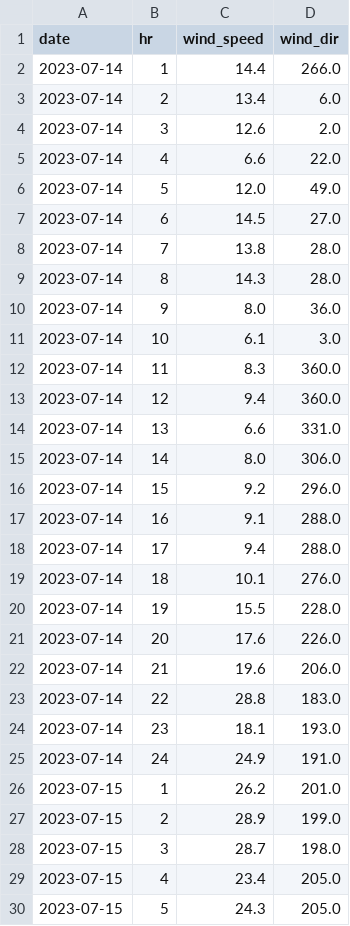
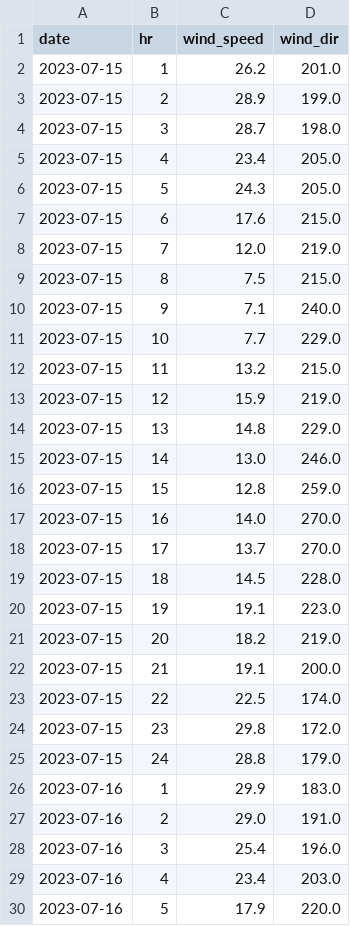
Before and after one commit to crobinson111/lehi-load-forecast, a CSV file: data/h_butte_weather.csv, drawn as a sheet; only a part is shown; the shorter side is filled out with more unchanged rows; removed rows and columns are numbered as before the commit, all else as after; the diff covers the shown part only; the diff names each change by its address in the sheet, - before the commit and + after, or states it on an @@ line.

Commit message:
Update load, solar, weather, and UAMPS schedule data 2026-07-17

```diff
--- a/data/h_butte_weather.csv
+++ b/data/h_butte_weather.csv
-row 2: 2023-07-14 | 1 | 14.4 | 266.0
-row 3: 2023-07-14 | 2 | 13.4 | 6.0
-row 4: 2023-07-14 | 3 | 12.6 | 2.0
-row 5: 2023-07-14 | 4 | 6.6 | 22.0
-row 6: 2023-07-14 | 5 | 12.0 | 49.0
-row 7: 2023-07-14 | 6 | 14.5 | 27.0
-row 8: 2023-07-14 | 7 | 13.8 | 28.0
-row 9: 2023-07-14 | 8 | 14.3 | 28.0
-row 10: 2023-07-14 | 9 | 8.0 | 36.0
-row 11: 2023-07-14 | 10 | 6.1 | 3.0
-row 12: 2023-07-14 | 11 | 8.3 | 360.0
-row 13: 2023-07-14 | 12 | 9.4 | 360.0
-row 14: 2023-07-14 | 13 | 6.6 | 331.0
-row 15: 2023-07-14 | 14 | 8.0 | 306.0
-row 16: 2023-07-14 | 15 | 9.2 | 296.0
-row 17: 2023-07-14 | 16 | 9.1 | 288.0
-row 18: 2023-07-14 | 17 | 9.4 | 288.0
-row 19: 2023-07-14 | 18 | 10.1 | 276.0
-row 20: 2023-07-14 | 19 | 15.5 | 228.0
-row 21: 2023-07-14 | 20 | 17.6 | 226.0
-row 22: 2023-07-14 | 21 | 19.6 | 206.0
-row 23: 2023-07-14 | 22 | 28.8 | 183.0
-row 24: 2023-07-14 | 23 | 18.1 | 193.0
-row 25: 2023-07-14 | 24 | 24.9 | 191.0
```
Also changed, not shown: 24 added rows elsewhere in this file, data/load_weather.csv, data/solar_weather.csv, 5 other files.
